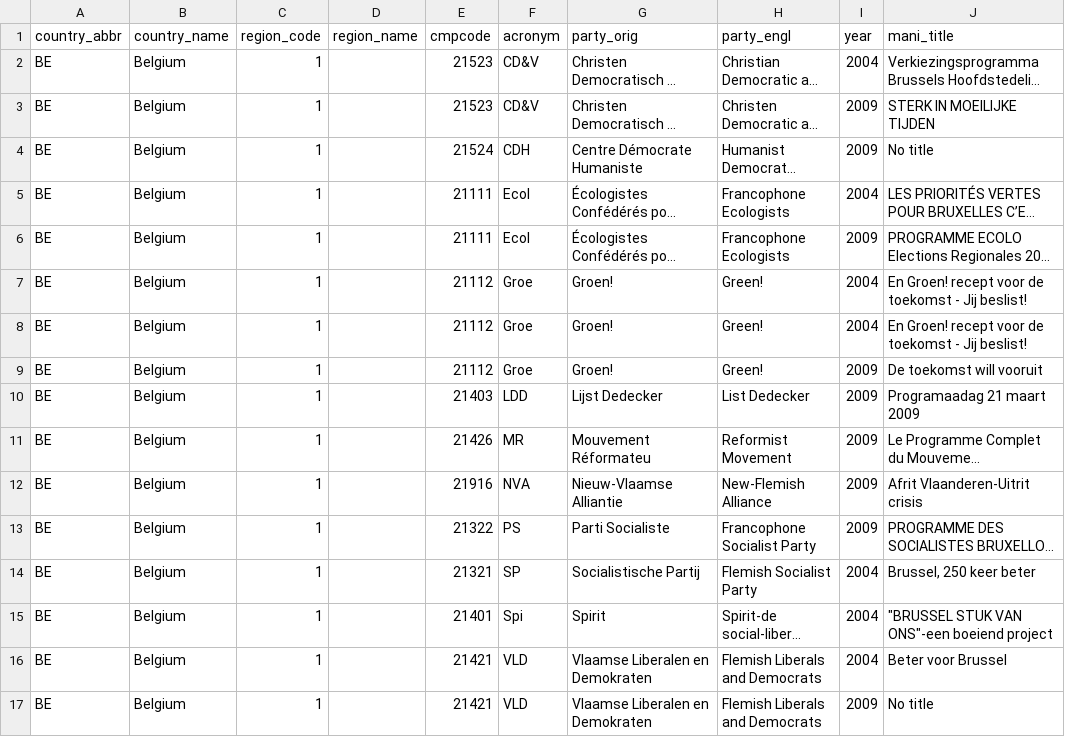
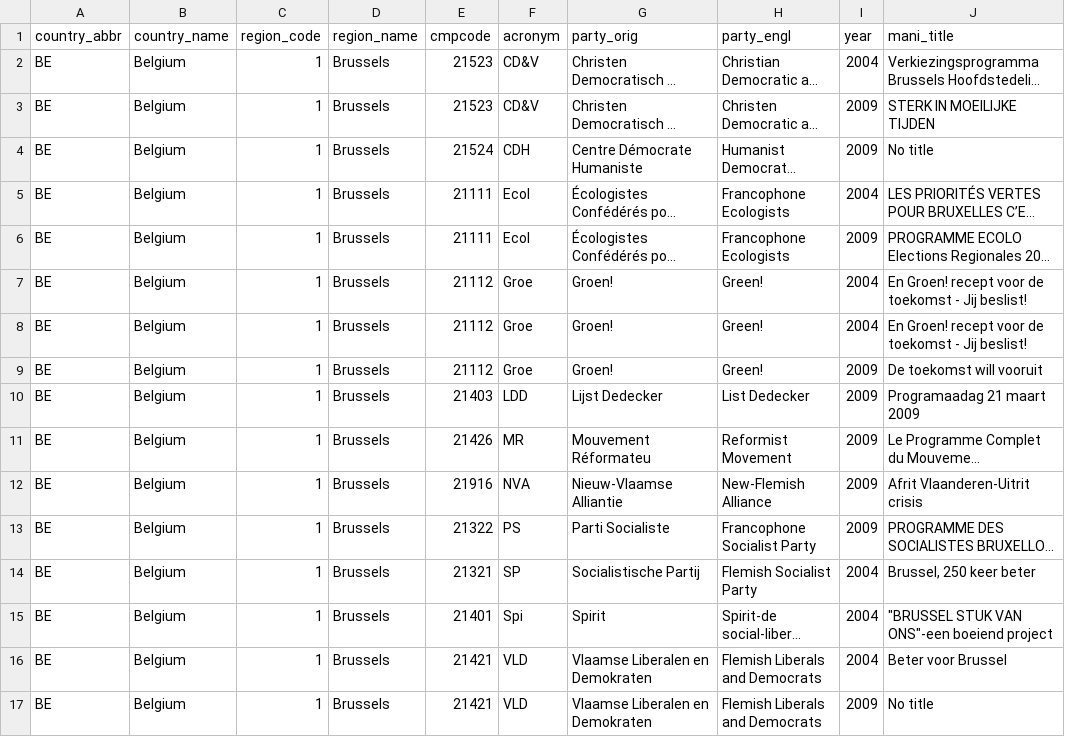
Before and after one commit to julianbernauer/polidoc, a CSV file: regions/belgium/be_brussels.csv, drawn as a sheet; long unchanged cells end in …; the diff names each change by its address in the sheet, - before the commit and + after, or states it on an @@ line.

Commit message:
Update be_brussels.csv

```diff
--- a/regions/belgium/be_brussels.csv
+++ b/regions/belgium/be_brussels.csv
-D2:D17 (region_name): (empty)
+D2:D17 (region_name): Brussels
```
